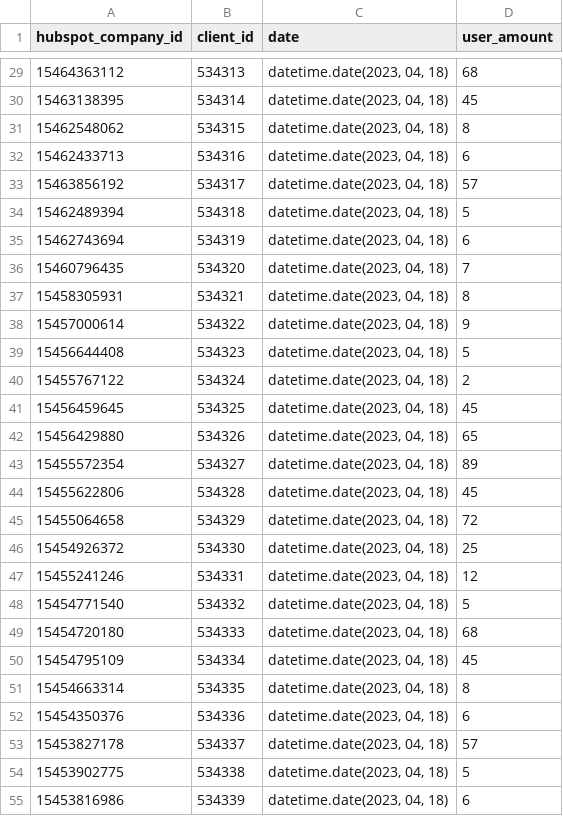
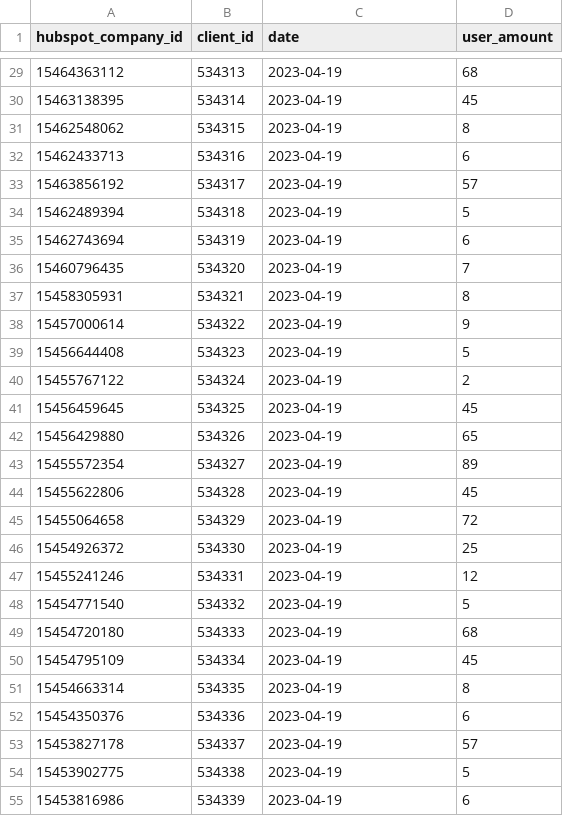
Before and after one commit to wearespindle/python-wherescape, a CSV file: data_test.csv, drawn as a sheet; only a part is shown, gaps mark what is left out; the diff covers the shown part only.

```diff
--- a/data_test.csv
+++ b/data_test.csv
@@ -29,27 +29,27 @@
-"15464363112", "534313", "datetime.date(2023, 04, 18)", "68"
-"15463138395", "534314", "datetime.date(2023, 04, 18)", "45"
-"15462548062", "534315", "datetime.date(2023, 04, 18)", "8"
-"15462433713", "534316", "datetime.date(2023, 04, 18)", "6"
-"15463856192", "534317", "datetime.date(2023, 04, 18)", "57"
-"15462489394", "534318", "datetime.date(2023, 04, 18)", "5"
-"15462743694", "534319", "datetime.date(2023, 04, 18)", "6"
-"15460796435", "534320", "datetime.date(2023, 04, 18)", "7"
-"15458305931", "534321", "datetime.date(2023, 04, 18)", "8"
-"15457000614", "534322", "datetime.date(2023, 04, 18)", "9"
-"15456644408", "534323", "datetime.date(2023, 04, 18)", "5"
-"15455767122", "534324", "datetime.date(2023, 04, 18)", "2"
-"15456459645", "534325", "datetime.date(2023, 04, 18)", "45"
-"15456429880", "534326", "datetime.date(2023, 04, 18)", "65"
-"15455572354", "534327", "datetime.date(2023, 04, 18)", "89"
-"15455622806", "534328", "datetime.date(2023, 04, 18)", "45"
-"15455064658", "534329", "datetime.date(2023, 04, 18)", "72"
-"15454926372", "534330", "datetime.date(2023, 04, 18)", "25"
-"15455241246", "534331", "datetime.date(2023, 04, 18)", "12"
-"15454771540", "534332", "datetime.date(2023, 04, 18)", "5"
-"15454720180", "534333", "datetime.date(2023, 04, 18)", "68"
-"15454795109", "534334", "datetime.date(2023, 04, 18)", "45"
-"15454663314", "534335", "datetime.date(2023, 04, 18)", "8"
-"15454350376", "534336", "datetime.date(2023, 04, 18)", "6"
-"15453827178", "534337", "datetime.date(2023, 04, 18)", "57"
-"15453902775", "534338", "datetime.date(2023, 04, 18)", "5"
-"15453816986", "534339", "datetime.date(2023, 04, 18)", "6"
+15464363112, 534313, 2023-04-19, 68
+15463138395, 534314, 2023-04-19, 45
+15462548062, 534315, 2023-04-19, 8
+15462433713, 534316, 2023-04-19, 6
+15463856192, 534317, 2023-04-19, 57
+15462489394, 534318, 2023-04-19, 5
+15462743694, 534319, 2023-04-19, 6
+15460796435, 534320, 2023-04-19, 7
+15458305931, 534321, 2023-04-19, 8
+15457000614, 534322, 2023-04-19, 9
+15456644408, 534323, 2023-04-19, 5
+15455767122, 534324, 2023-04-19, 2
+15456459645, 534325, 2023-04-19, 45
+15456429880, 534326, 2023-04-19, 65
+15455572354, 534327, 2023-04-19, 89
+15455622806, 534328, 2023-04-19, 45
+15455064658, 534329, 2023-04-19, 72
+15454926372, 534330, 2023-04-19, 25
+15455241246, 534331, 2023-04-19, 12
+15454771540, 534332, 2023-04-19, 5
+15454720180, 534333, 2023-04-19, 68
+15454795109, 534334, 2023-04-19, 45
+15454663314, 534335, 2023-04-19, 8
+15454350376, 534336, 2023-04-19, 6
+15453827178, 534337, 2023-04-19, 57
+15453902775, 534338, 2023-04-19, 5
+15453816986, 534339, 2023-04-19, 6
```
Also changed, not shown: 92 edited cells elsewhere in this file.
